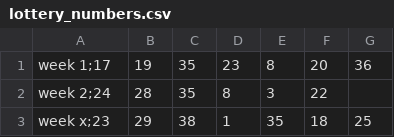
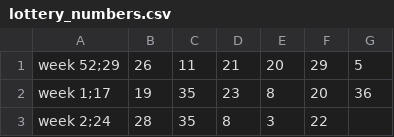
Before and after one commit to ni6hant/python, a CSV file: python-programming-mooc-2026/tmcdata/mooc-programming-26/part06-19_incorrect_lottery_numbers/src/lottery_numbers.csv, drawn as a sheet; only a part is shown; the shorter side is filled out with more unchanged rows.

```diff
--- a/python-programming-mooc-2026/tmcdata/mooc-programming-26/part06-19_incorrect_lottery_numbers/src/lottery_numbers.csv
+++ b/python-programming-mooc-2026/tmcdata/mooc-programming-26/part06-19_incorrect_lottery_numbers/src/lottery_numbers.csv
@@ -1 +1,2 @@
+week 52;29,26,11,21,20,29,5
 week 1;17,19,35,23,8,20,36
```
Also changed, not shown: python-programming-mooc-2026/tmcdata/mooc-programming-26/part06-19_incorrect_lottery_numbers/correct_numbers.csv, 13 other files.
